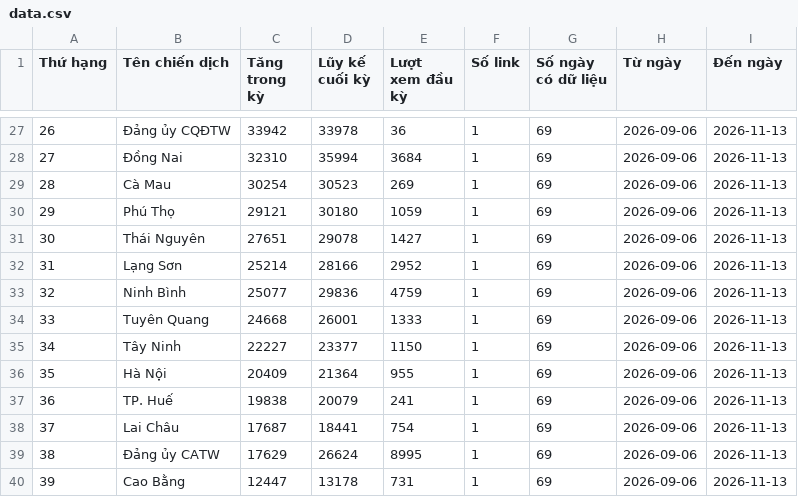
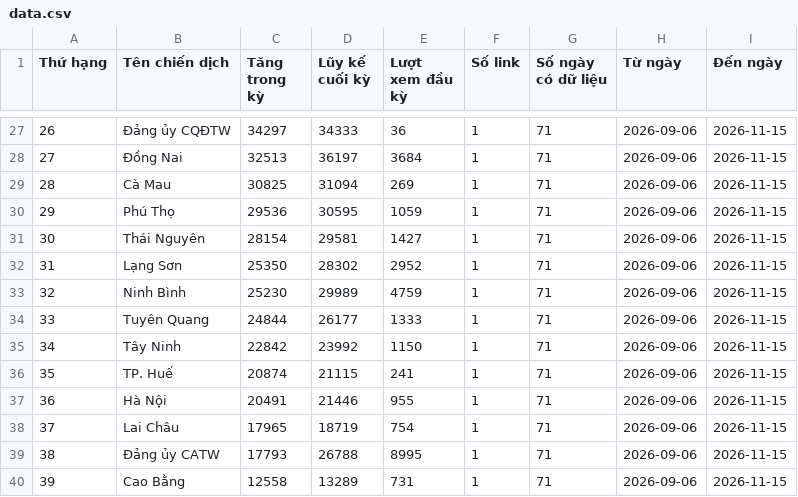
Before and after one commit to phuonglinh-ai/bangtongsaphuychuong, a CSV file: data.csv, drawn as a sheet; only a part is shown, gaps mark what is left out; the diff covers the shown part only.

```diff
--- a/data.csv
+++ b/data.csv
@@ -27,14 +27,14 @@
-26,Đảng ủy CQĐTW,33942,33978,36,1,69,2026-09-06,2026-11-13
-27,Đồng Nai,32310,35994,3684,1,69,2026-09-06,2026-11-13
-28,Cà Mau,30254,30523,269,1,69,2026-09-06,2026-11-13
-29,Phú Thọ,29121,30180,1059,1,69,2026-09-06,2026-11-13
-30,Thái Nguyên,27651,29078,1427,1,69,2026-09-06,2026-11-13
-31,Lạng Sơn,25214,28166,2952,1,69,2026-09-06,2026-11-13
-32,Ninh Bình,25077,29836,4759,1,69,2026-09-06,2026-11-13
-33,Tuyên Quang,24668,26001,1333,1,69,2026-09-06,2026-11-13
-34,Tây Ninh,22227,23377,1150,1,69,2026-09-06,2026-11-13
-35,Hà Nội,20409,21364,955,1,69,2026-09-06,2026-11-13
-36,TP. Huế,19838,20079,241,1,69,2026-09-06,2026-11-13
-37,Lai Châu,17687,18441,754,1,69,2026-09-06,2026-11-13
-38,Đảng ủy CATW,17629,26624,8995,1,69,2026-09-06,2026-11-13
-39,Cao Bằng,12447,13178,731,1,69,2026-09-06,2026-11-13
+26,Đảng ủy CQĐTW,34297,34333,36,1,71,2026-09-06,2026-11-15
+27,Đồng Nai,32513,36197,3684,1,71,2026-09-06,2026-11-15
+28,Cà Mau,30825,31094,269,1,71,2026-09-06,2026-11-15
+29,Phú Thọ,29536,30595,1059,1,71,2026-09-06,2026-11-15
+30,Thái Nguyên,28154,29581,1427,1,71,2026-09-06,2026-11-15
+31,Lạng Sơn,25350,28302,2952,1,71,2026-09-06,2026-11-15
+32,Ninh Bình,25230,29989,4759,1,71,2026-09-06,2026-11-15
+33,Tuyên Quang,24844,26177,1333,1,71,2026-09-06,2026-11-15
+34,Tây Ninh,22842,23992,1150,1,71,2026-09-06,2026-11-15
+35,TP. Huế,20874,21115,241,1,71,2026-09-06,2026-11-15
+36,Hà Nội,20491,21446,955,1,71,2026-09-06,2026-11-15
+37,Lai Châu,17965,18719,754,1,71,2026-09-06,2026-11-15
+38,Đảng ủy CATW,17793,26788,8995,1,71,2026-09-06,2026-11-15
+39,Cao Bằng,12558,13289,731,1,71,2026-09-06,2026-11-15
```
Also changed, not shown: 116 edited cells elsewhere in this file, data-daily.csv.
